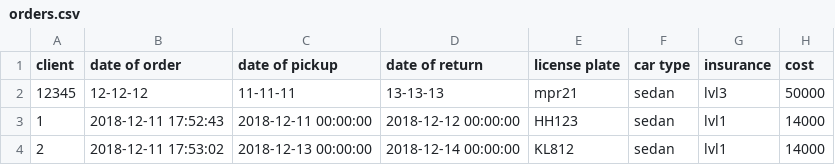
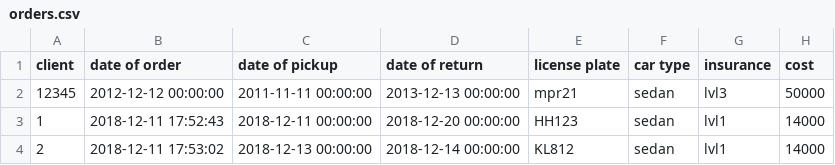
Before and after one commit to Arnarinn/ABIS, a CSV file: data/orders.csv, drawn as a sheet.

Commit message:
updated order search and edit functionality

```diff
--- a/data/orders.csv
+++ b/data/orders.csv
@@ -1,4 +1,4 @@
 client,date of order,date of pickup,date of return,license plate,car type,insurance,cost
-12345,12-12-12,11-11-11,13-13-13,mpr21,sedan,lvl3,50000
-1,2018-12-11 17:52:43,2018-12-11 00:00:00,2018-12-12 00:00:00,HH123,sedan,lvl1,14000
+12345,2012-12-12 00:00:00,2011-11-11 00:00:00,2013-12-13 00:00:00,mpr21,sedan,lvl3,50000
+1,2018-12-11 17:52:43,2018-12-11 00:00:00,2018-12-20 00:00:00,HH123,sedan,lvl1,14000
 2,2018-12-11 17:53:02,2018-12-13 00:00:00,2018-12-14 00:00:00,KL812,sedan,lvl1,14000
```
Also changed, not shown: 5 other files.
